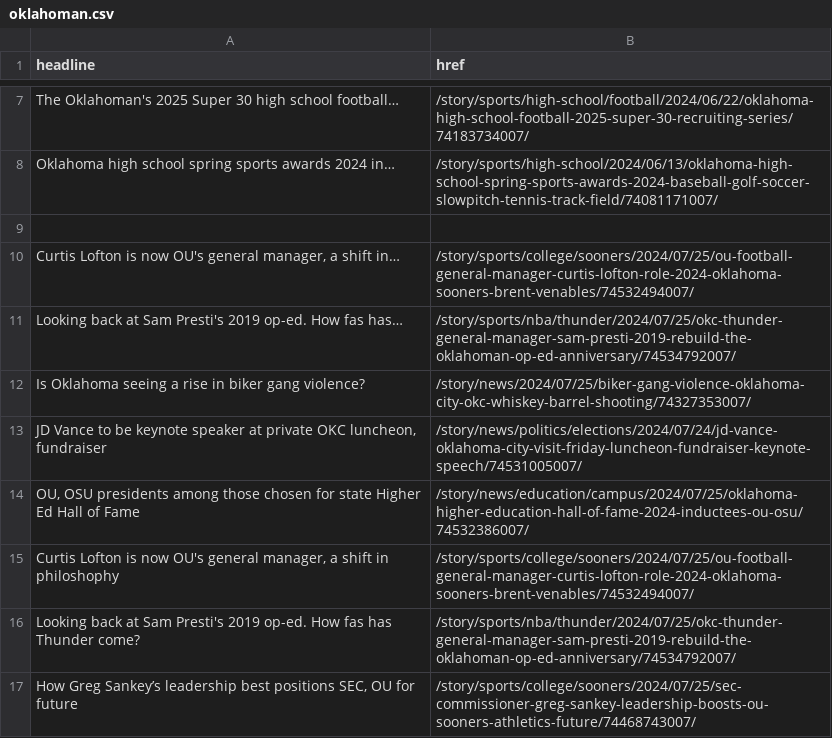
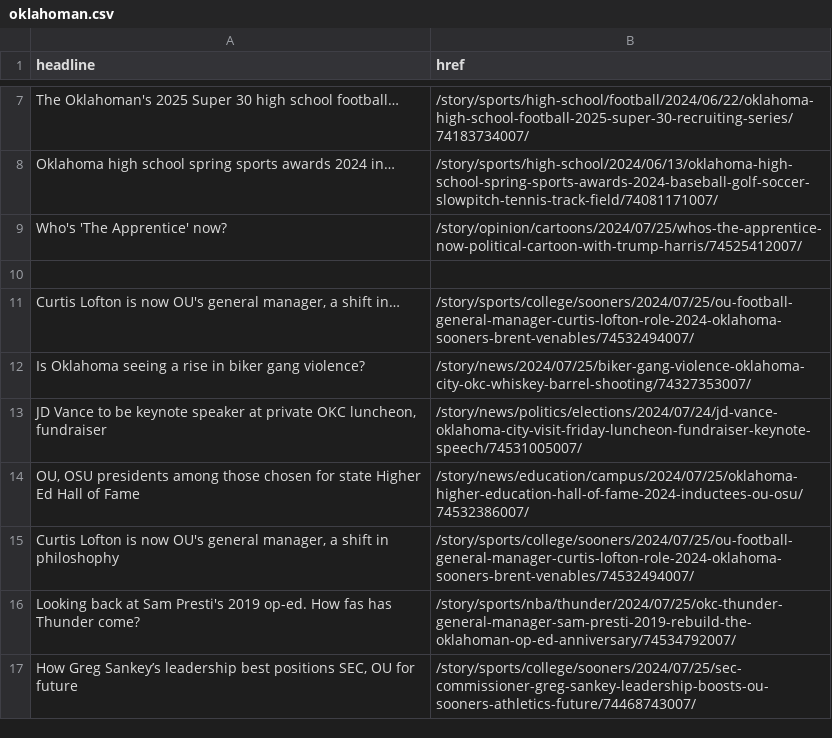
Before and after one commit to jessieblaeser/auto-scraper, a CSV file: oklahoman.csv, drawn as a sheet; only a part is shown, gaps mark what is left out.

```diff
--- a/oklahoman.csv
+++ b/oklahoman.csv
@@ -8,5 +8,5 @@ The Oklahoman's 2025 Super 30 high school football…,/story/sports/high-school/
 Oklahoma high school spring sports awards 2024 in…,/story/sports/high-school/2024/06/13/oklahoma-high-school-spring-sports-awards-2024-baseball-golf-soccer-slowpitch-tennis-track-field/74081171007/
+Who's 'The Apprentice' now?,/story/opinion/cartoons/2024/07/25/whos-the-apprentice-now-political-cartoon-with-trump-harris/74525412007/
 ,
 "Curtis Lofton is now OU's general manager, a shift in…",/story/sports/college/sooners/2024/07/25/ou-football-general-manager-curtis-lofton-role-2024-oklahoma-sooners-brent-venables/74532494007/
-Looking back at Sam Presti's 2019 op-ed. How fas has…,/story/sports/nba/thunder/2024/07/25/okc-thunder-general-manager-sam-presti-2019-rebuild-the-oklahoman-op-ed-anniversary/74534792007/
 Is Oklahoma seeing a rise in biker gang violence?,/story/news/2024/07/25/biker-gang-violence-oklahoma-city-okc-whiskey-barrel-shooting/74327353007/
```
